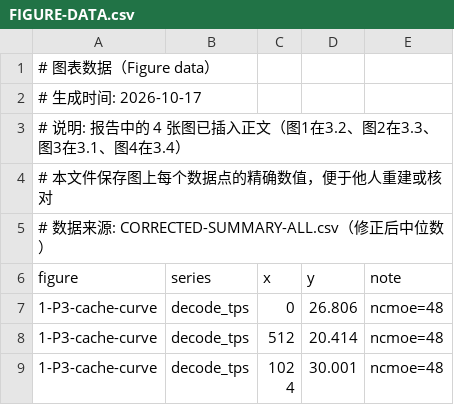
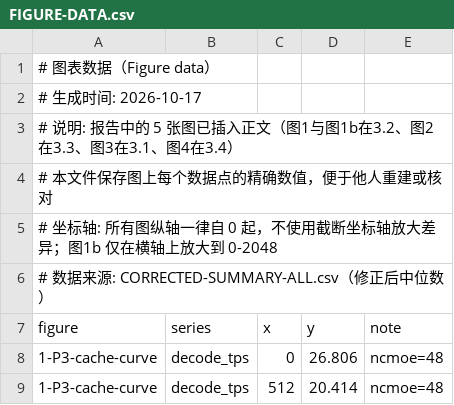
Before and after one commit to LocalTypeMutsumi/moe-16gb-80b-llama-cpp-b11617, a CSV file: data/05-environment/FIGURE-DATA.csv, drawn as a sheet; only a part is shown; the shorter side is filled out with more unchanged rows.

Commit message:
fix(report): chart axes start at zero; sync stale medians in section 4 table
- axes: fig1b 15-40 -> 0-40, fig3 4-5 -> 0-5, fig1/fig2 explicitly 0

- sec4.1 table: 26.84 -> 26.806, 80.81 -> 80.673; recomputed 47.0 -> 46.9 GB/s, 97.9 -> 97.7 pct, 141.4 -> 141.2 GB/s

- 'cross-validated 83.1 pct' -> 'same-source recompute 83.1 pct (not independent)'

- 3.1.3 table 0.0000 pct -> <0.0001 pct; drop absolute wording 'unchanged' in 3.1.2 heading and limits table

- 3.2 body: 'PCIe is the only constraint' -> 'may be the main constraint (unverified)'

- appendix C: four figures -> five figures, declare all axes start at zero

```diff
--- a/data/05-environment/FIGURE-DATA.csv
+++ b/data/05-environment/FIGURE-DATA.csv
@@ -2,4 +2,5 @@
 # 生成时间: 2026-10-17
-# 说明: 报告中的 4 张图已插入正文（图1在3.2、图2在3.3、图3在3.1、图4在3.4）
+# 说明: 报告中的 5 张图已插入正文（图1与图1b在3.2、图2在3.3、图3在3.1、图4在3.4）
 # 本文件保存图上每个数据点的精确数值，便于他人重建或核对
+# 坐标轴: 所有图纵轴一律自 0 起，不使用截断坐标轴放大差异；图1b 仅在横轴上放大到 0-2048
 # 数据来源: CORRECTED-SUMMARY-ALL.csv（修正后中位数）
```
Also changed, not shown: 1 other file.
